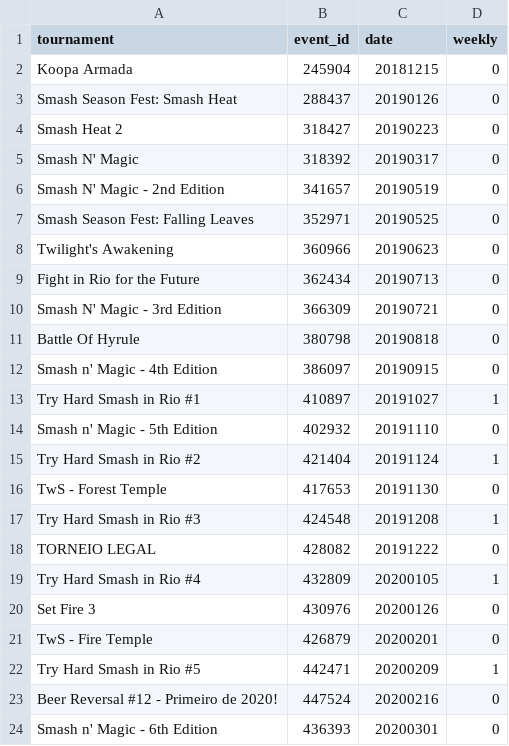
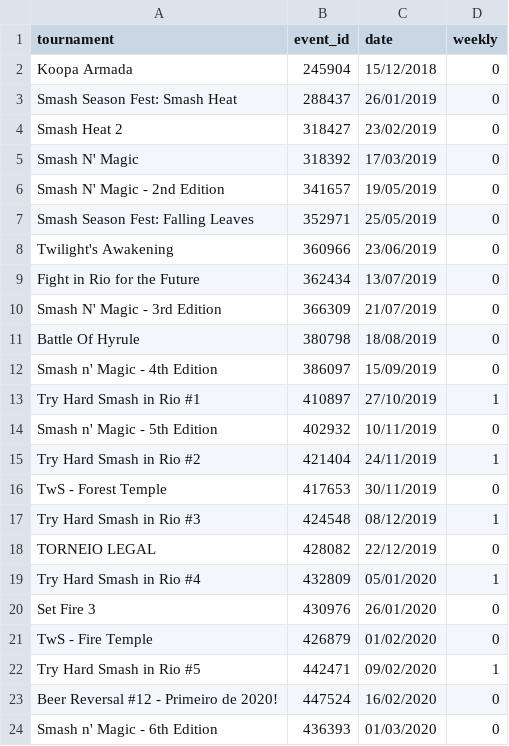
Before and after one commit to luizfgnmaia/smash-rio-elo, a CSV file: data/events.csv, drawn as a sheet.

Commit message:
adicionei datas nos events

```diff
--- a/data/events.csv
+++ b/data/events.csv
@@ -1,24 +1,24 @@
 tournament;event_id;date;weekly
-Koopa Armada;245904;20181215;0
-Smash Season Fest: Smash Heat;288437;20190126;0
-Smash Heat 2;318427;20190223;0
-Smash N' Magic;318392;20190317;0
-Smash N' Magic - 2nd Edition;341657;20190519;0
-Smash Season Fest: Falling Leaves;352971;20190525;0
-Twilight's Awakening;360966;20190623;0
-Fight in Rio for the Future;362434;20190713;0
-Smash N' Magic - 3rd Edition;366309;20190721;0
-Battle Of Hyrule;380798;20190818;0
-Smash n' Magic - 4th Edition;386097;20190915;0
-Try Hard Smash in Rio #1;410897;20191027;1
-Smash n' Magic - 5th Edition;402932;20191110;0
-Try Hard Smash in Rio #2;421404;20191124;1
-TwS - Forest Temple;417653;20191130;0
-Try Hard Smash in Rio #3;424548;20191208;1
-TORNEIO LEGAL;428082;20191222;0
-Try Hard Smash in Rio #4;432809;20200105;1
-Set Fire 3;430976;20200126;0
-TwS - Fire Temple;426879;20200201;0
-Try Hard Smash in Rio #5;442471;20200209;1
-Beer Reversal #12 - Primeiro de 2020!;447524;20200216;0
-Smash n' Magic - 6th Edition;436393;20200301;0
+Koopa Armada;245904;15/12/2018;0
+Smash Season Fest: Smash Heat;288437;26/01/2019;0
+Smash Heat 2;318427;23/02/2019;0
+Smash N' Magic;318392;17/03/2019;0
+Smash N' Magic - 2nd Edition;341657;19/05/2019;0
+Smash Season Fest: Falling Leaves;352971;25/05/2019;0
+Twilight's Awakening;360966;23/06/2019;0
+Fight in Rio for the Future;362434;13/07/2019;0
+Smash N' Magic - 3rd Edition;366309;21/07/2019;0
+Battle Of Hyrule;380798;18/08/2019;0
+Smash n' Magic - 4th Edition;386097;15/09/2019;0
+Try Hard Smash in Rio #1;410897;27/10/2019;1
+Smash n' Magic - 5th Edition;402932;10/11/2019;0
+Try Hard Smash in Rio #2;421404;24/11/2019;1
+TwS - Forest Temple;417653;30/11/2019;0
+Try Hard Smash in Rio #3;424548;08/12/2019;1
+TORNEIO LEGAL;428082;22/12/2019;0
+Try Hard Smash in Rio #4;432809;05/01/2020;1
+Set Fire 3;430976;26/01/2020;0
+TwS - Fire Temple;426879;01/02/2020;0
+Try Hard Smash in Rio #5;442471;09/02/2020;1
+Beer Reversal #12 - Primeiro de 2020!;447524;16/02/2020;0
+Smash n' Magic - 6th Edition;436393;01/03/2020;0
```
Also changed, not shown: 4 other files.
